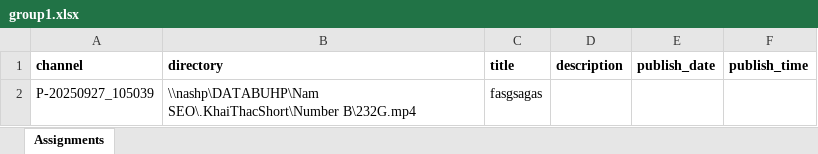
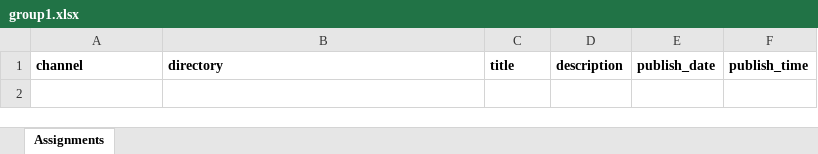
Before and after one commit to megumin123578/upload-short-with-gpm-handle-excel-file, an Excel workbook: upload/group1.xlsx, sheet Assignments, drawn as a sheet; values as stored, in another font and other column widths than the file's, no borders; the diff names each change by its address in the sheet, - before the commit and + after, or states it on an @@ line.

```diff
--- a/upload/group1.xlsx (sheet Assignments)
+++ b/upload/group1.xlsx (sheet Assignments)
-row 2: P-20250927_105039 | \\nashp\DATABUHP\Nam SEO\.KhaiThacShort\Number B\232G.mp4 | fasgsagas
```
Also changed, not shown: upload/group2.xlsx, upload/group3.xlsx, 4 other files.
